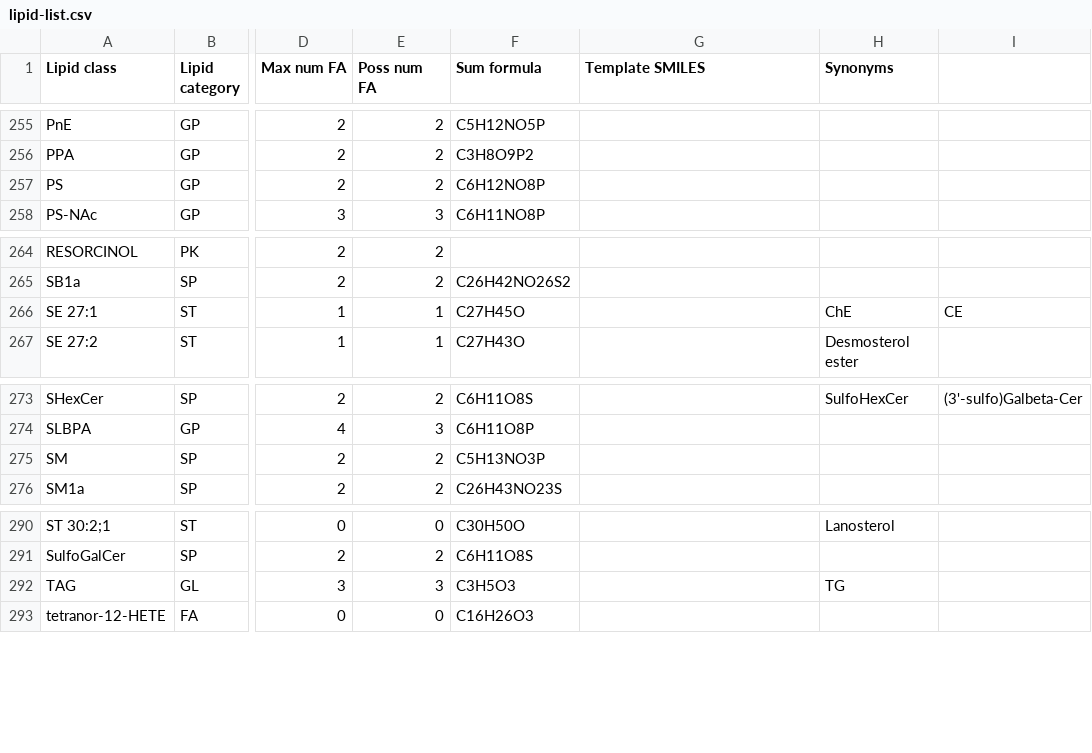
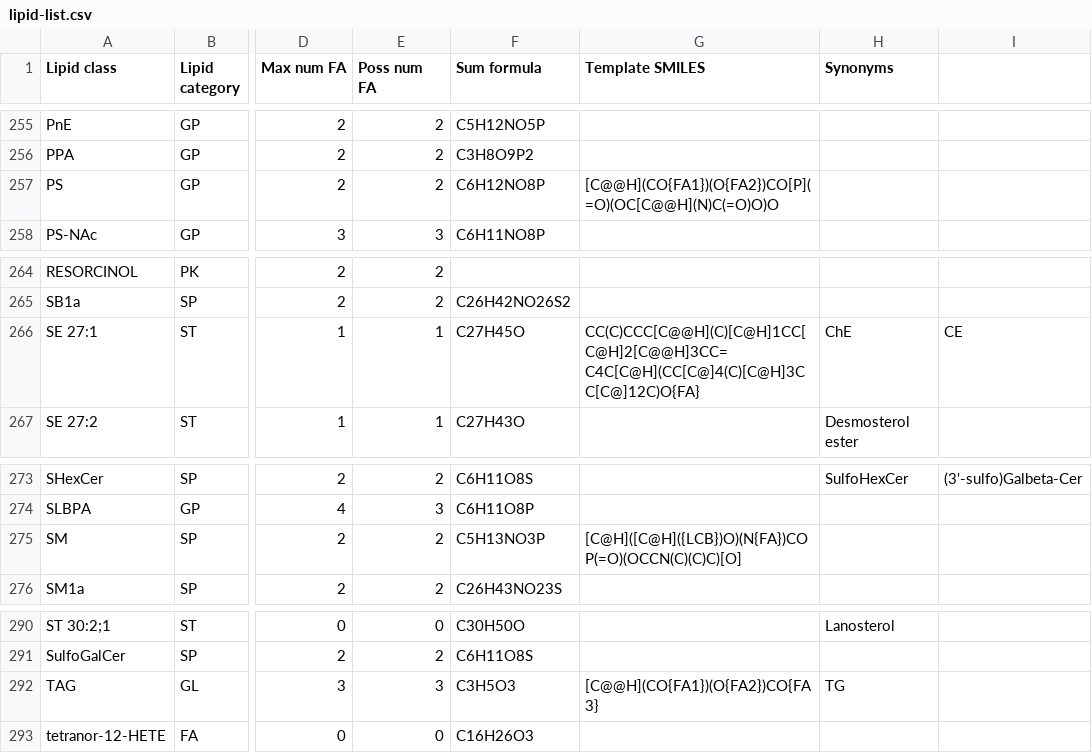
Before and after one commit to lifs-tools/pygoslin, a CSV file: pygoslin/data/goslin/lipid-list.csv, drawn as a sheet; only a part is shown, gaps mark what is left out; the diff covers the shown part only; the diff names each change by its address in the sheet, - before the commit and + after, or states it on an @@ line.

Commit message:
added template SMILES into lipid list

```diff
--- a/pygoslin/data/goslin/lipid-list.csv
+++ b/pygoslin/data/goslin/lipid-list.csv
-G257 (Template SMILES): (empty)
+G257 (Template SMILES): [C@@H](CO{FA1})(O{FA2})CO[P](=O)(OC[C@@H](N)C(=O)O)O
-G266 (Template SMILES): (empty)
+G266 (Template SMILES): CC(C)CCC[C@@H](C)[C@H]1CC[C@H]2[C@@H]3CC=C4C[C@H](CC[C@]4(C)[C@H]3CC[C@]12C)O{FA}
-G275 (Template SMILES): (empty)
+G275 (Template SMILES): [C@H]([C@H]({LCB})O)(N{FA})COP(=O)(OCCN(C)(C)C)[O]
-G292 (Template SMILES): (empty)
+G292 (Template SMILES): [C@@H](CO{FA1})(O{FA2})CO{FA3}
```
Also changed, not shown: 19 edited cells elsewhere in this file.
